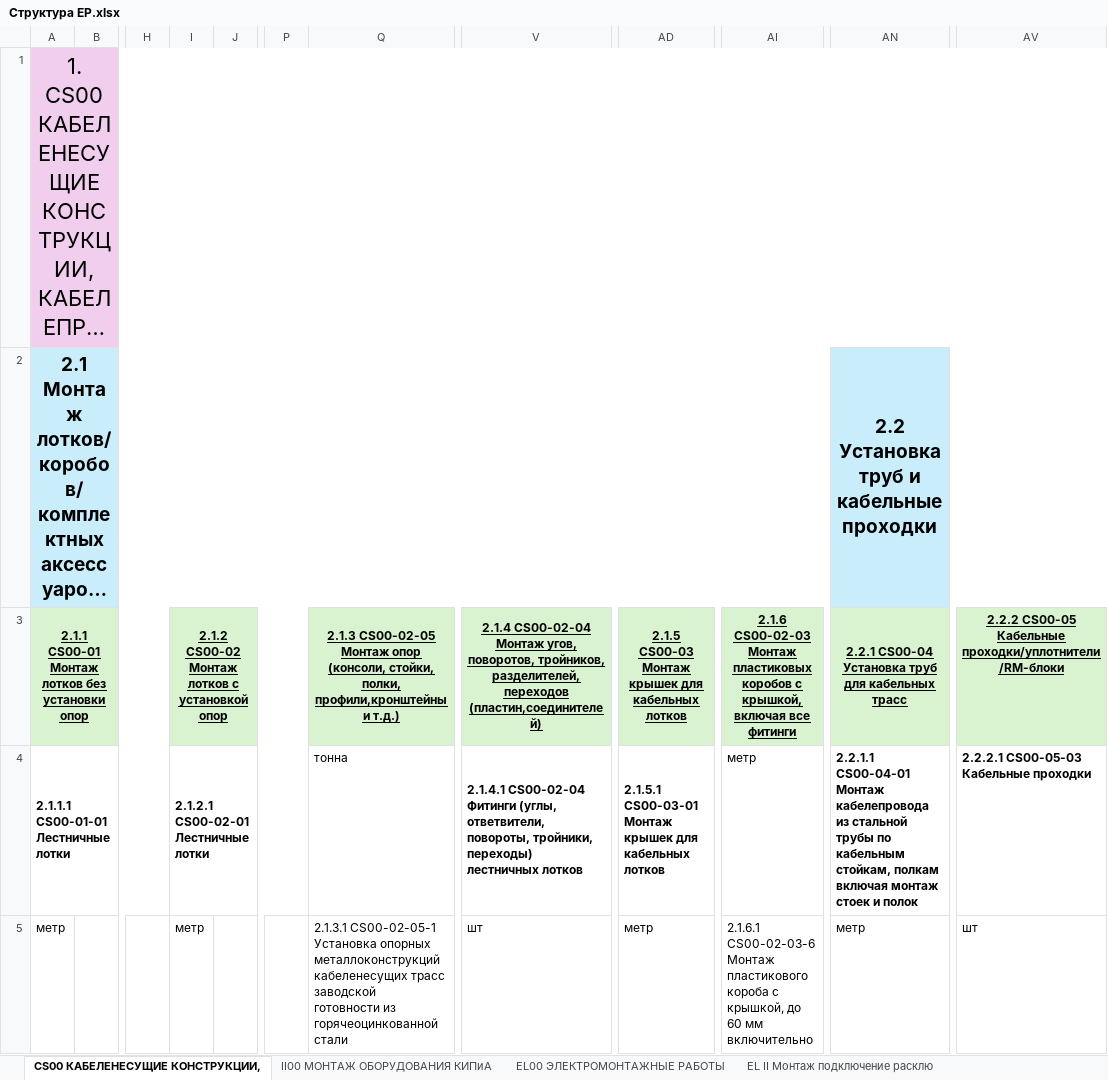
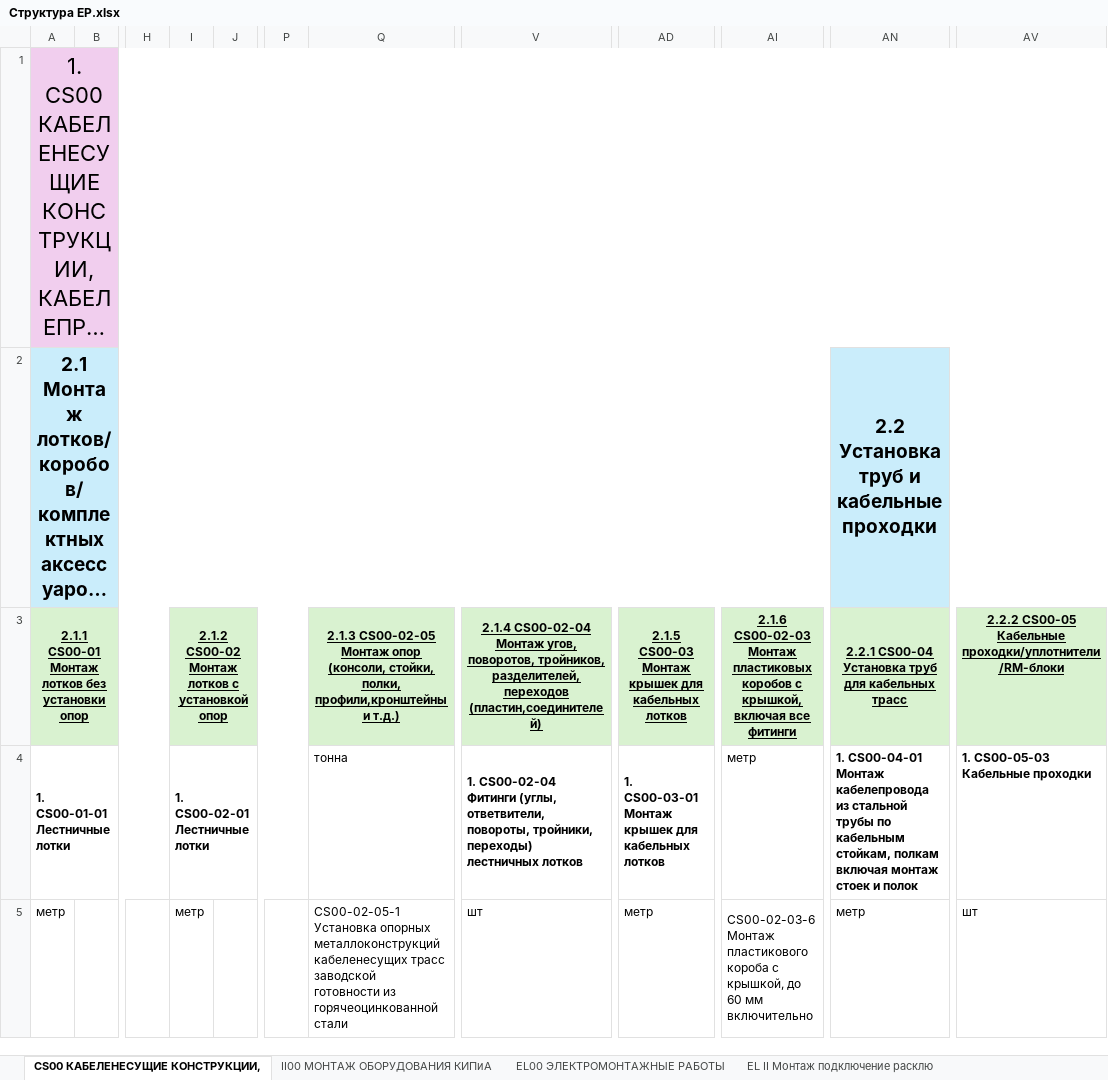
Before and after one commit to TimSintegra/s_nk_mob, an Excel workbook: data/Структура ЕР.xlsx, sheet CS00 КАБЕЛЕНЕСУЩИЕ КОНСТРУКЦИИ,, drawn as a sheet; only a part is shown, gaps mark what is left out; long unchanged cells end in …; values as stored, in another font and other column widths than the file's, no borders; ↵ is a line break in a cell; the diff covers the shown part only; the diff names each change by its address in the sheet, - before the commit and + after, or states it on an @@ line.

```diff
--- a/data/Структура ЕР.xlsx (sheet CS00 КАБЕЛЕНЕСУЩИЕ КОНСТРУКЦИИ,)
+++ b/data/Структура ЕР.xlsx (sheet CS00 КАБЕЛЕНЕСУЩИЕ КОНСТРУКЦИИ,)
-A4: 2.1.1.1 CS00-01-01 Лестничные лотки
+A4: 1. CS00-01-01 Лестничные лотки
-I4: 2.1.2.1 CS00-02-01 Лестничные лотки
+I4: 1. CS00-02-01 Лестничные лотки
-V4: 2.1.4.1 CS00-02-04 Фитинги…
+V4: 1. CS00-02-04 Фитинги…
-AD4: 2.1.5.1 CS00-03-01 Монтаж…
+AD4: 1. CS00-03-01 Монтаж…
-AN4: 2.2.1.1 CS00-04-01 Монтаж…
+AN4: 1. CS00-04-01 Монтаж…
-AV4: 2.2.2.1 CS00-05-03 Кабельные проходки
+AV4: 1. CS00-05-03 Кабельные проходки
-Q5: 2.1.3.1 CS00-02-05-1 ↵ Установка…
+Q5: CS00-02-05-1 ↵ Установка…
-AI5: 2.1.6.1 CS00-02-03-6 Монтаж…
+AI5: CS00-02-03-6 Монтаж…
```
Also changed, not shown: 98 edited cells elsewhere in this sheet, sheet DW00 ДЕМОНТАЖНЫЕ РАБОТЫ, sheet II00 МОНТАЖ ОБОРУДОВАНИЯ КИПиА, sheet EL II Монтаж подключение расклю, sheet ET00 СИСТЕМА ЭЛЕКТРООБОГРЕВА, sheet HU00 ПЕРЕХОДЫ ПОДЗЕМНЫЕ, sheet EL00 ЭЛЕКТРОМОНТАЖНЫЕ РАБОТЫ, 1 other file.
